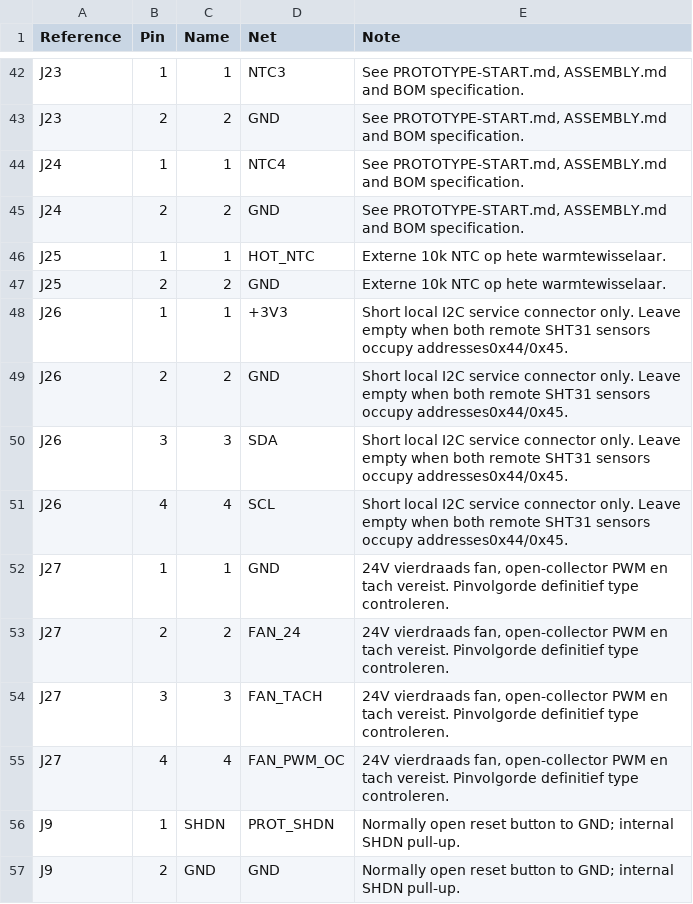
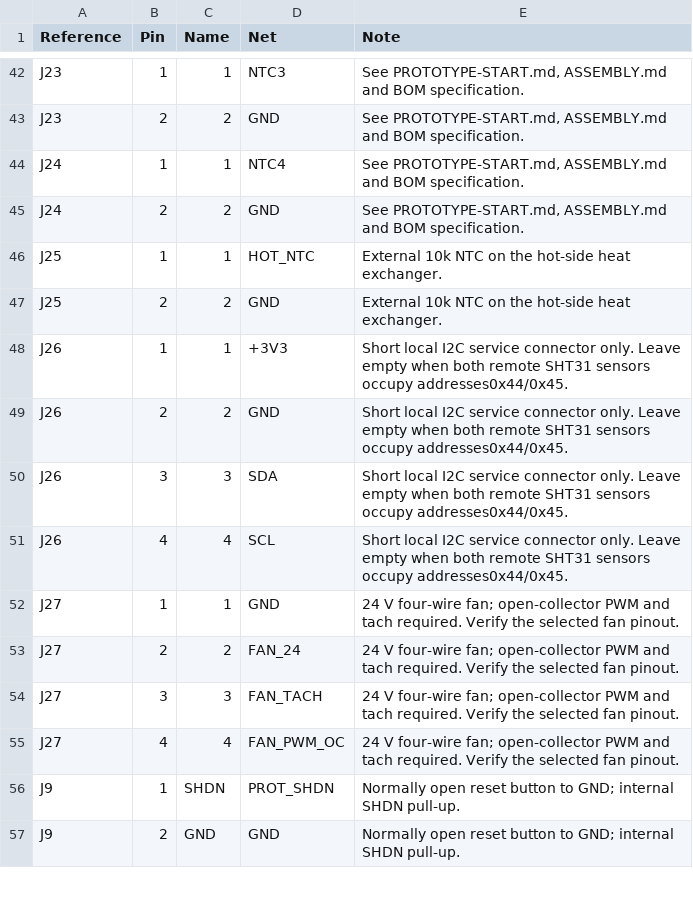
Before and after one commit to luciddreams/ito-controller, a CSV file: connector-pinout.csv, drawn as a sheet; only a part is shown, gaps mark what is left out; the diff covers the shown part only.

```diff
--- a/connector-pinout.csv
+++ b/connector-pinout.csv
@@ -45,4 +45,4 @@ J24,1,1,NTC4,"See PROTOTYPE-START.md, ASSEMBLY.md and BOM specification."
 J24,2,2,GND,"See PROTOTYPE-START.md, ASSEMBLY.md and BOM specification."
-J25,1,1,HOT_NTC,Externe 10k NTC op hete warmtewisselaar.
-J25,2,2,GND,Externe 10k NTC op hete warmtewisselaar.
+J25,1,1,HOT_NTC,External 10k NTC on the hot-side heat exchanger.
+J25,2,2,GND,External 10k NTC on the hot-side heat exchanger.
 J26,1,1,+3V3,Short local I2C service connector only. Leave empty when both remote SHT31 sensors occupy addresses0x44/0x45.
@@ -51,6 +51,6 @@ J26,3,3,SDA,Short local I2C service connector only. Leave empty when both remote
 J26,4,4,SCL,Short local I2C service connector only. Leave empty when both remote SHT31 sensors occupy addresses0x44/0x45.
-J27,1,1,GND,"24V vierdraads fan, open-collector PWM en tach vereist. Pinvolgorde definitief type controleren."
-J27,2,2,FAN_24,"24V vierdraads fan, open-collector PWM en tach vereist. Pinvolgorde definitief type controleren."
-J27,3,3,FAN_TACH,"24V vierdraads fan, open-collector PWM en tach vereist. Pinvolgorde definitief type controleren."
-J27,4,4,FAN_PWM_OC,"24V vierdraads fan, open-collector PWM en tach vereist. Pinvolgorde definitief type controleren."
+J27,1,1,GND,"24 V four-wire fan; open-collector PWM and tach required. Verify the selected fan pinout."
+J27,2,2,FAN_24,"24 V four-wire fan; open-collector PWM and tach required. Verify the selected fan pinout."
+J27,3,3,FAN_TACH,"24 V four-wire fan; open-collector PWM and tach required. Verify the selected fan pinout."
+J27,4,4,FAN_PWM_OC,"24 V four-wire fan; open-collector PWM and tach required. Verify the selected fan pinout."
 J9,1,SHDN,PROT_SHDN,Normally open reset button to GND; internal SHDN pull-up.
```
Also changed, not shown: 14 edited cells elsewhere in this file, BOM-prototype.csv, 42 other files.
